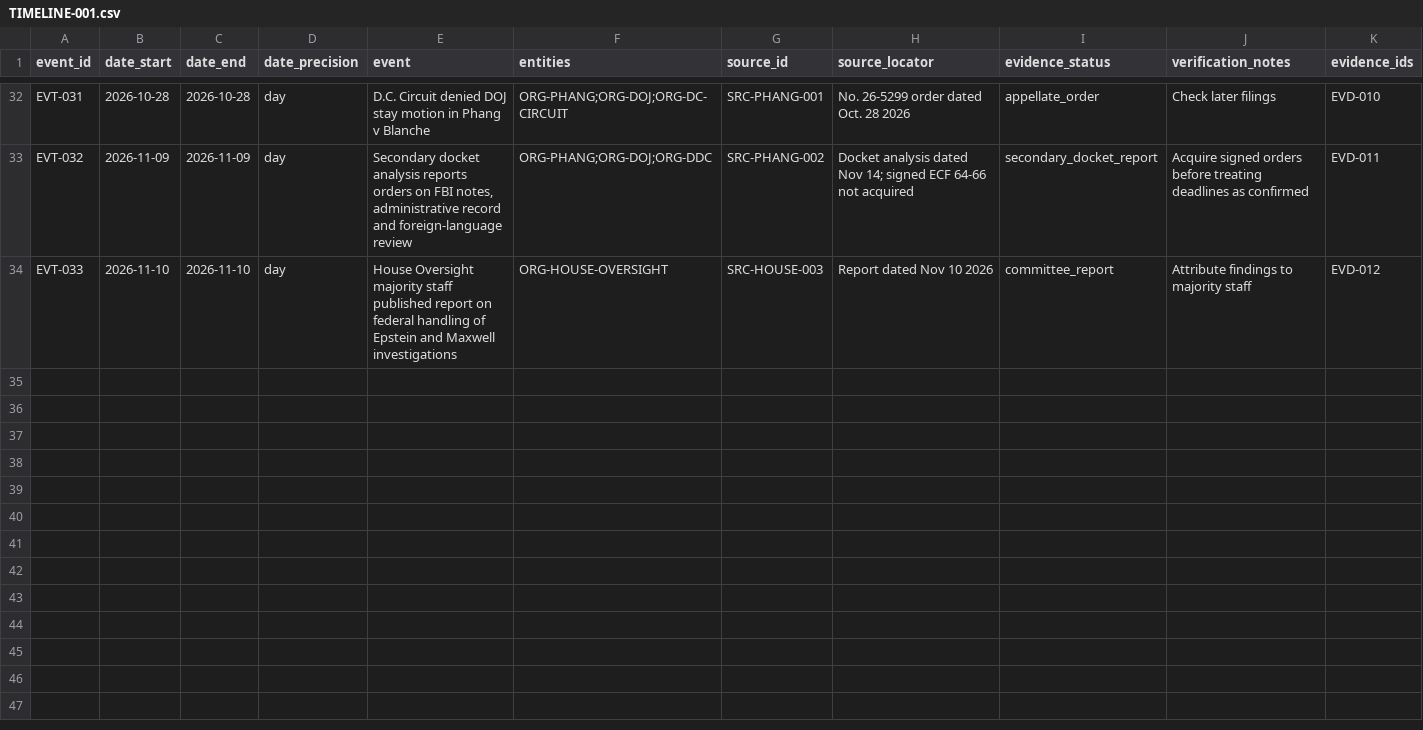
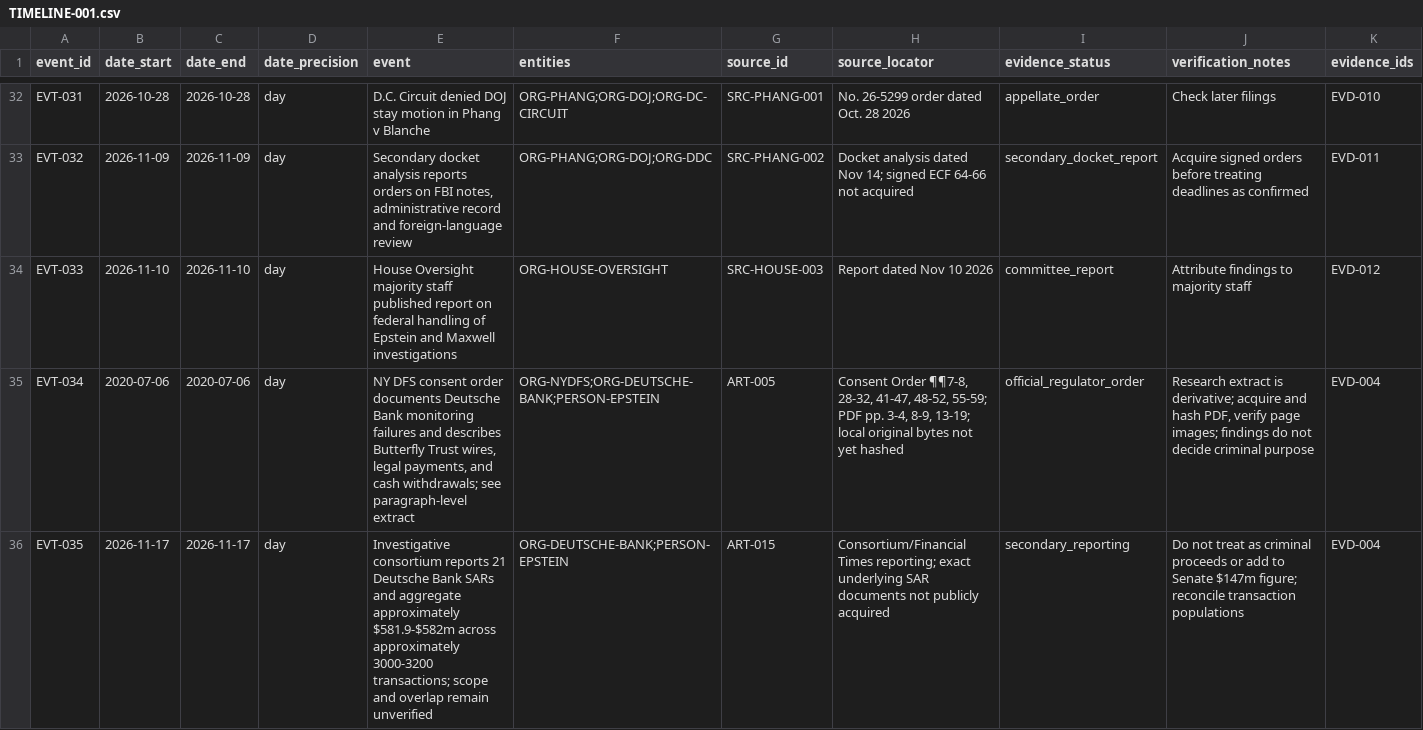
Before and after one commit to Evank253/Epstein-files-full-timeline-from-1980-to-current-2026, a CSV file: research/TIMELINE-001.csv, drawn as a sheet; only a part is shown, gaps mark what is left out; the diff covers the shown part only; the diff names each change by its address in the sheet, - before the commit and + after, or states it on an @@ line.

Commit message:
Append regulatory and SAR reporting events to Epstein evidence timeline

```diff
--- a/research/TIMELINE-001.csv
+++ b/research/TIMELINE-001.csv
+row 35: EVT-034 | 2020-07-06 | 2020-07-06 | day | NY DFS consent order documents Deutsche Bank monitoring failures and describes Butterfly Trust wires, legal payments, and cash withdrawals; see paragraph-level extract | ORG-NYDFS;ORG-DEUTSCHE-BANK;PERSON-EPSTEIN | ART-005 | Consent Order ¶¶7-8, 28-32, 41-47, 48-52, 55-59; PDF pp. 3-4, 8-9, 13-19; local original bytes not yet hashed | official_regulator_order | Research extract is derivative; acquire and hash PDF, verify page images; findings do not decide criminal purpose | EVD-004
+row 36: EVT-035 | 2026-11-17 | 2026-11-17 | day | Investigative consortium reports 21 Deutsche Bank SARs and aggregate approximately $581.9-$582m across approximately 3000-3200 transactions; scope and overlap remain unverified | ORG-DEUTSCHE-BANK;PERSON-EPSTEIN | ART-015 | Consortium/Financial Times reporting; exact underlying SAR documents not publicly acquired | secondary_reporting | Do not treat as criminal proceeds or add to Senate $147m figure; reconcile transaction populations | EVD-004
```
Also changed, not shown: 2 added rows elsewhere in this file.
